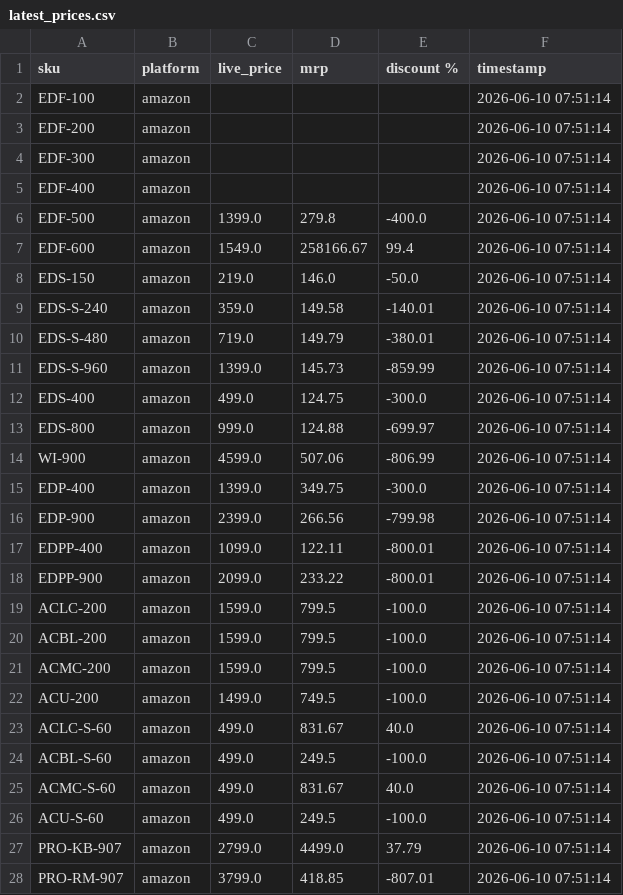
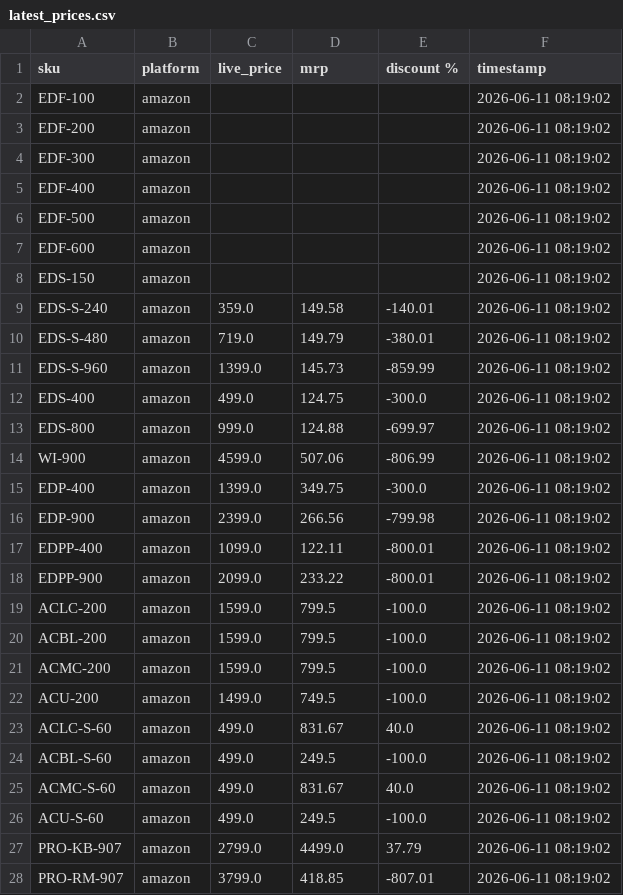
Before and after one commit to Shubham-Shigvan/price-tracker, a CSV file: latest_prices.csv, drawn as a sheet; only a part is shown; the diff covers the shown part only.

```diff
--- a/latest_prices.csv
+++ b/latest_prices.csv
@@ -1,28 +1,28 @@
 sku,platform,live_price,mrp,discount %,timestamp
-EDF-100,amazon,,,,2026-06-10 07:51:14
-EDF-200,amazon,,,,2026-06-10 07:51:14
-EDF-300,amazon,,,,2026-06-10 07:51:14
-EDF-400,amazon,,,,2026-06-10 07:51:14
-EDF-500,amazon,1399.0,279.8,-400.0,2026-06-10 07:51:14
-EDF-600,amazon,1549.0,258166.67,99.4,2026-06-10 07:51:14
-EDS-150,amazon,219.0,146.0,-50.0,2026-06-10 07:51:14
-EDS-S-240,amazon,359.0,149.58,-140.01,2026-06-10 07:51:14
-EDS-S-480,amazon,719.0,149.79,-380.01,2026-06-10 07:51:14
-EDS-S-960,amazon,1399.0,145.73,-859.99,2026-06-10 07:51:14
-EDS-400,amazon,499.0,124.75,-300.0,2026-06-10 07:51:14
-EDS-800,amazon,999.0,124.88,-699.97,2026-06-10 07:51:14
-WI-900,amazon,4599.0,507.06,-806.99,2026-06-10 07:51:14
-EDP-400,amazon,1399.0,349.75,-300.0,2026-06-10 07:51:14
-EDP-900,amazon,2399.0,266.56,-799.98,2026-06-10 07:51:14
-EDPP-400,amazon,1099.0,122.11,-800.01,2026-06-10 07:51:14
-EDPP-900,amazon,2099.0,233.22,-800.01,2026-06-10 07:51:14
-ACLC-200,amazon,1599.0,799.5,-100.0,2026-06-10 07:51:14
-ACBL-200,amazon,1599.0,799.5,-100.0,2026-06-10 07:51:14
-ACMC-200,amazon,1599.0,799.5,-100.0,2026-06-10 07:51:14
-ACU-200,amazon,1499.0,749.5,-100.0,2026-06-10 07:51:14
-ACLC-S-60,amazon,499.0,831.67,40.0,2026-06-10 07:51:14
-ACBL-S-60,amazon,499.0,249.5,-100.0,2026-06-10 07:51:14
-ACMC-S-60,amazon,499.0,831.67,40.0,2026-06-10 07:51:14
-ACU-S-60,amazon,499.0,249.5,-100.0,2026-06-10 07:51:14
-PRO-KB-907,amazon,2799.0,4499.0,37.79,2026-06-10 07:51:14
-PRO-RM-907,amazon,3799.0,418.85,-807.01,2026-06-10 07:51:14
+EDF-100,amazon,,,,2026-06-11 08:19:02
+EDF-200,amazon,,,,2026-06-11 08:19:02
+EDF-300,amazon,,,,2026-06-11 08:19:02
+EDF-400,amazon,,,,2026-06-11 08:19:02
+EDF-500,amazon,,,,2026-06-11 08:19:02
+EDF-600,amazon,,,,2026-06-11 08:19:02
+EDS-150,amazon,,,,2026-06-11 08:19:02
+EDS-S-240,amazon,359.0,149.58,-140.01,2026-06-11 08:19:02
+EDS-S-480,amazon,719.0,149.79,-380.01,2026-06-11 08:19:02
+EDS-S-960,amazon,1399.0,145.73,-859.99,2026-06-11 08:19:02
+EDS-400,amazon,499.0,124.75,-300.0,2026-06-11 08:19:02
+EDS-800,amazon,999.0,124.88,-699.97,2026-06-11 08:19:02
+WI-900,amazon,4599.0,507.06,-806.99,2026-06-11 08:19:02
+EDP-400,amazon,1399.0,349.75,-300.0,2026-06-11 08:19:02
+EDP-900,amazon,2399.0,266.56,-799.98,2026-06-11 08:19:02
+EDPP-400,amazon,1099.0,122.11,-800.01,2026-06-11 08:19:02
+EDPP-900,amazon,2099.0,233.22,-800.01,2026-06-11 08:19:02
+ACLC-200,amazon,1599.0,799.5,-100.0,2026-06-11 08:19:02
+ACBL-200,amazon,1599.0,799.5,-100.0,2026-06-11 08:19:02
+ACMC-200,amazon,1599.0,799.5,-100.0,2026-06-11 08:19:02
+ACU-200,amazon,1499.0,749.5,-100.0,2026-06-11 08:19:02
+ACLC-S-60,amazon,499.0,831.67,40.0,2026-06-11 08:19:02
+ACBL-S-60,amazon,499.0,249.5,-100.0,2026-06-11 08:19:02
+ACMC-S-60,amazon,499.0,831.67,40.0,2026-06-11 08:19:02
+ACU-S-60,amazon,499.0,249.5,-100.0,2026-06-11 08:19:02
+PRO-KB-907,amazon,2799.0,4499.0,37.79,2026-06-11 08:19:02
+PRO-RM-907,amazon,3799.0,418.85,-807.01,2026-06-11 08:19:02
```
Also changed, not shown: 22 edited cells elsewhere in this file, error_log.csv, price_history.csv.
